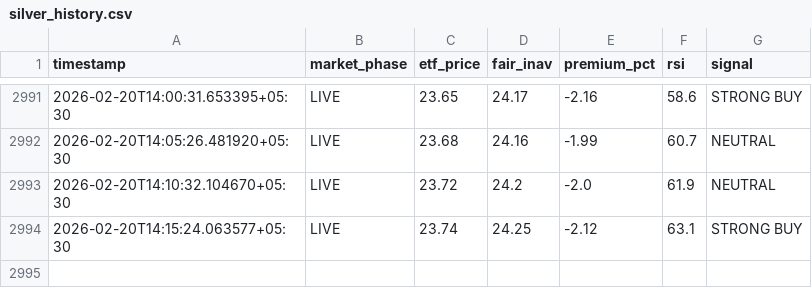
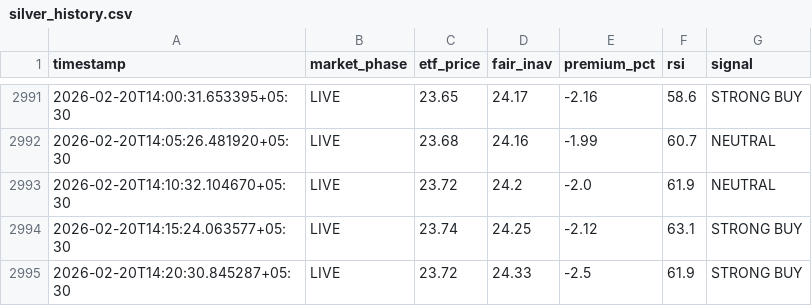
Before and after one commit to tester2021test/silver-tracker, a CSV file: silver_history.csv, drawn as a sheet; only a part is shown, gaps mark what is left out.

```diff
--- a/silver_history.csv
+++ b/silver_history.csv
@@ -2994 +2994,2 @@ timestamp,market_phase,etf_price,fair_inav,premium_pct,rsi,signal
 2026-02-20T14:15:24.063577+05:30,LIVE,23.74,24.25,-2.12,63.1,STRONG BUY
+2026-02-20T14:20:30.845287+05:30,LIVE,23.72,24.33,-2.5,61.9,STRONG BUY
```
